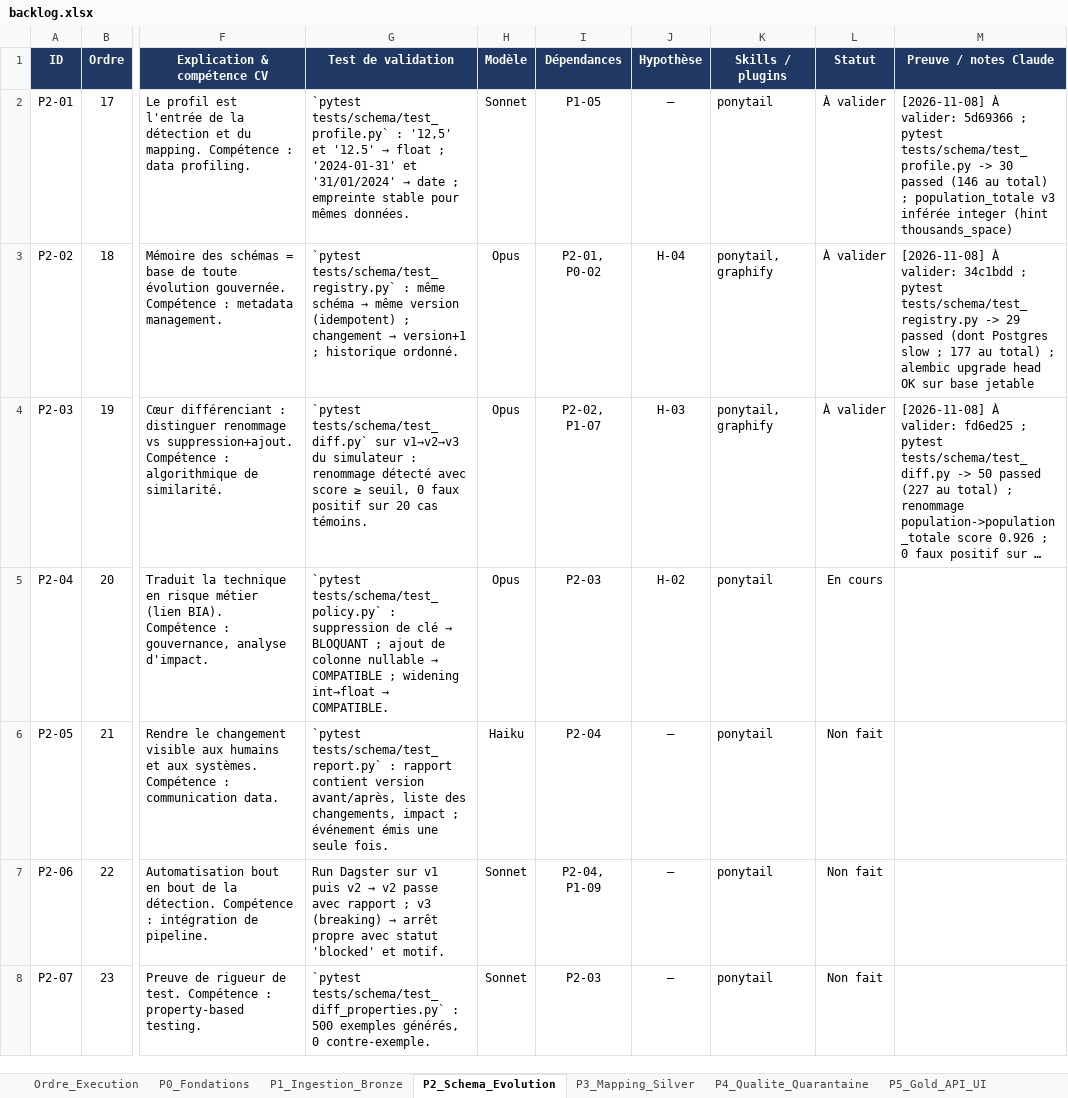
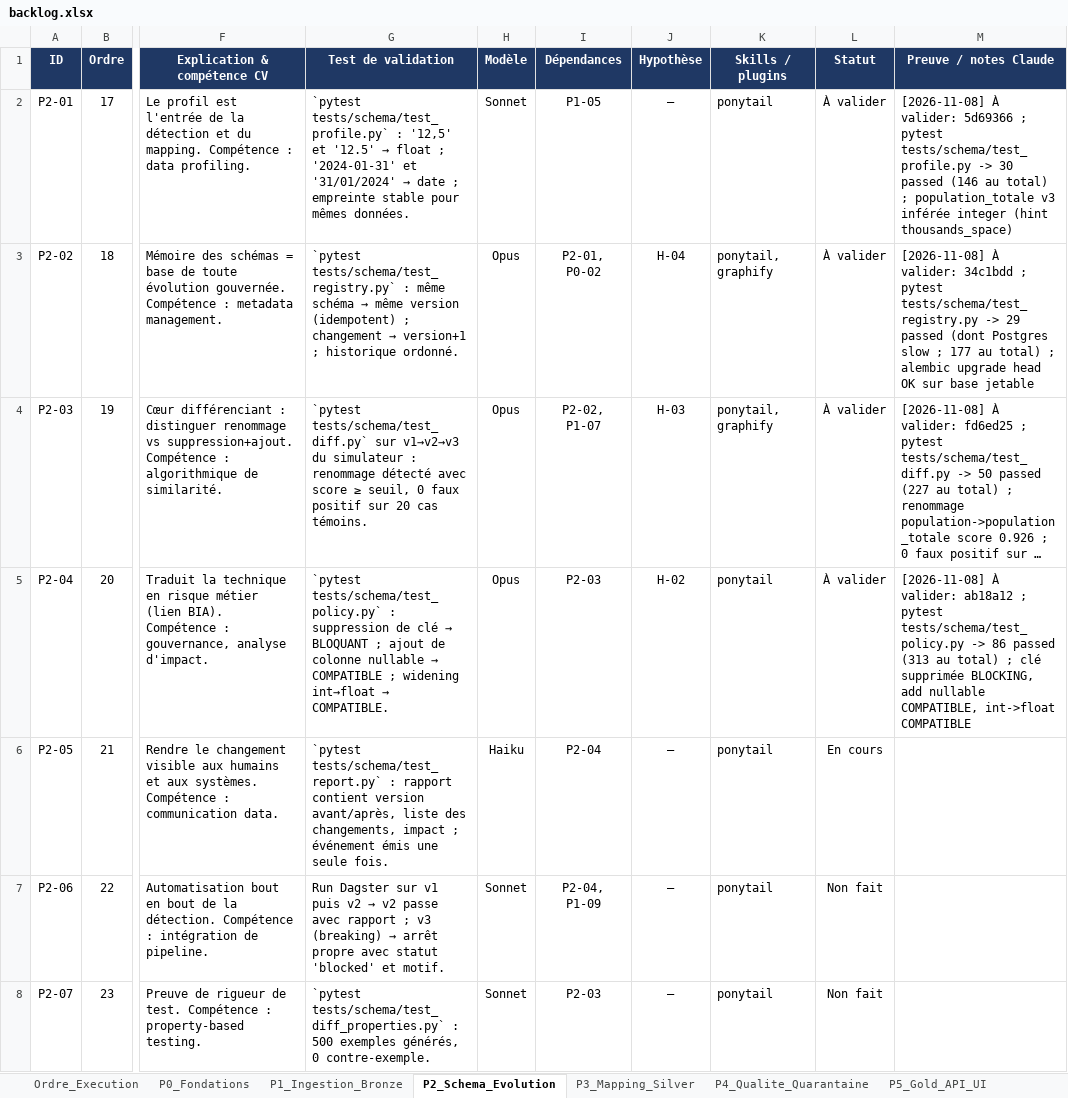
Before and after one commit to hajar-hamid-coder/adaptive-data-platform, an Excel workbook: backlog/backlog.xlsx, sheet P2_Schema_Evolution, drawn as a sheet; only a part is shown, gaps mark what is left out; long unchanged cells end in …; values as stored, in another font and other column widths than the file's, no borders; conditional formats not drawn; the diff names each change by its address in the sheet, - before the commit and + after, or states it on an @@ line.

```diff
--- a/backlog/backlog.xlsx (sheet P2_Schema_Evolution)
+++ b/backlog/backlog.xlsx (sheet P2_Schema_Evolution)
-L5 (Statut): En cours
+L5 (Statut): À valider
-M5 (Preuve / notes Claude): (empty)
+M5 (Preuve / notes Claude): [2026-11-08] À valider: ab18a12 ; pytest tests/schema/test_policy.py -> 86 passed (313 au total) ; clé supprimée BLOCKING, add nullable COMPATIBLE, int->float COMPATIBLE
-L6 (Statut): Non fait
+L6 (Statut): En cours
```
Also changed, not shown: 4 other files.
